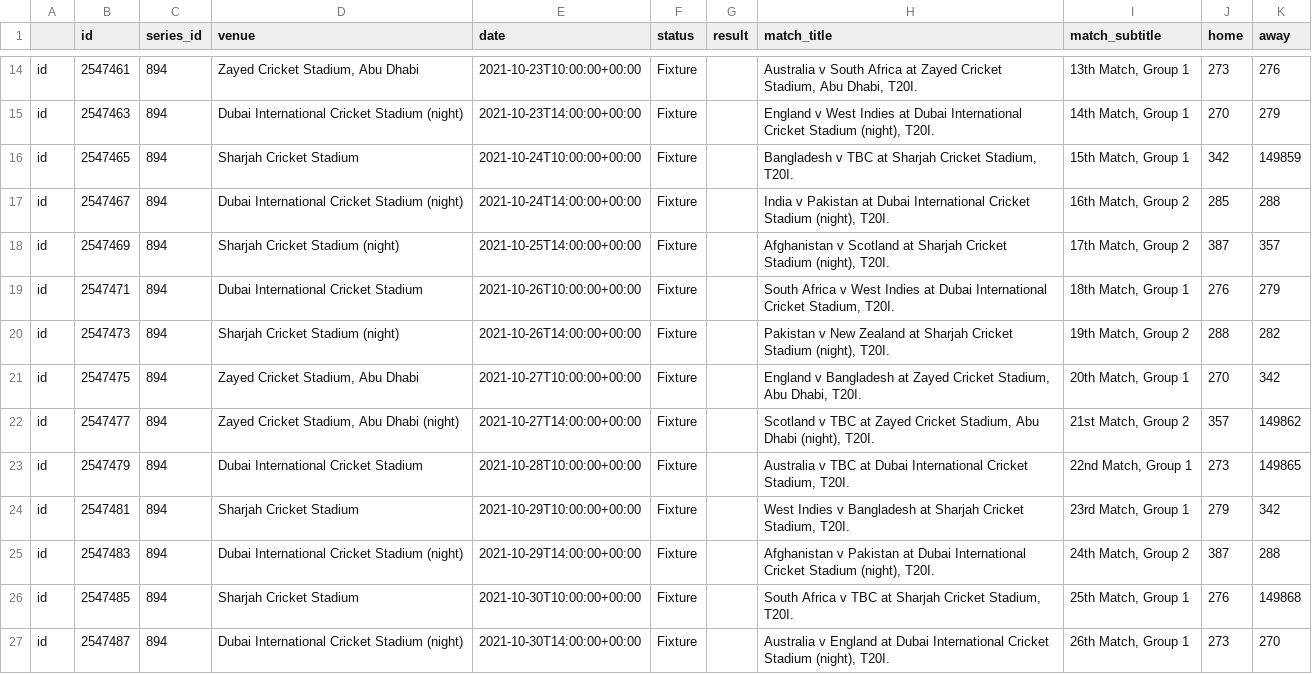
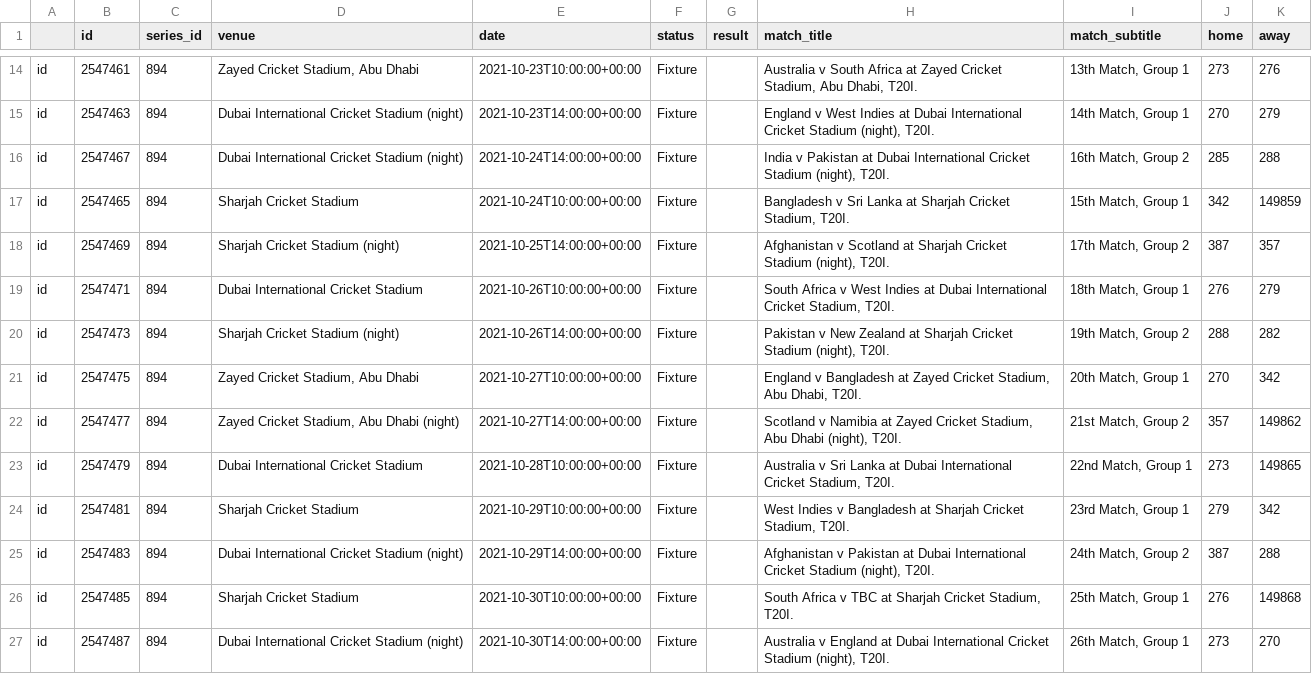
Before and after one commit to roneshgangavani/CricSquid, a CSV file: data/2021_cup_schedule.csv, drawn as a sheet; only a part is shown, gaps mark what is left out.

```diff
--- a/data/2021_cup_schedule.csv
+++ b/data/2021_cup_schedule.csv
@@ -15,4 +15,4 @@ id,2547461,894,"Zayed Cricket Stadium, Abu Dhabi",2021-10-23T10:00:00+00:00,Fixt
 id,2547463,894,Dubai International Cricket Stadium (night),2021-10-23T14:00:00+00:00,Fixture,,"England v West Indies at Dubai International Cricket Stadium (night), T20I.","14th Match, Group 1",270,279
-id,2547465,894,Sharjah Cricket Stadium,2021-10-24T10:00:00+00:00,Fixture,,"Bangladesh v TBC at Sharjah Cricket Stadium, T20I.","15th Match, Group 1",342,149859
 id,2547467,894,Dubai International Cricket Stadium (night),2021-10-24T14:00:00+00:00,Fixture,,"India v Pakistan at Dubai International Cricket Stadium (night), T20I.","16th Match, Group 2",285,288
+id,2547465,894,Sharjah Cricket Stadium,2021-10-24T10:00:00+00:00,Fixture,,"Bangladesh v Sri Lanka at Sharjah Cricket Stadium, T20I.","15th Match, Group 1",342,149859
 id,2547469,894,Sharjah Cricket Stadium (night),2021-10-25T14:00:00+00:00,Fixture,,"Afghanistan v Scotland at Sharjah Cricket Stadium (night), T20I.","17th Match, Group 2",387,357
@@ -21,4 +21,4 @@ id,2547473,894,Sharjah Cricket Stadium (night),2021-10-26T14:00:00+00:00,Fixture
 id,2547475,894,"Zayed Cricket Stadium, Abu Dhabi",2021-10-27T10:00:00+00:00,Fixture,,"England v Bangladesh at Zayed Cricket Stadium, Abu Dhabi, T20I.","20th Match, Group 1",270,342
-id,2547477,894,"Zayed Cricket Stadium, Abu Dhabi (night)",2021-10-27T14:00:00+00:00,Fixture,,"Scotland v TBC at Zayed Cricket Stadium, Abu Dhabi (night), T20I.","21st Match, Group 2",357,149862
-id,2547479,894,Dubai International Cricket Stadium,2021-10-28T10:00:00+00:00,Fixture,,"Australia v TBC at Dubai International Cricket Stadium, T20I.","22nd Match, Group 1",273,149865
+id,2547477,894,"Zayed Cricket Stadium, Abu Dhabi (night)",2021-10-27T14:00:00+00:00,Fixture,,"Scotland v Namibia at Zayed Cricket Stadium, Abu Dhabi (night), T20I.","21st Match, Group 2",357,149862
+id,2547479,894,Dubai International Cricket Stadium,2021-10-28T10:00:00+00:00,Fixture,,"Australia v Sri Lanka     at Dubai International Cricket Stadium, T20I.","22nd Match, Group 1",273,149865
 id,2547481,894,Sharjah Cricket Stadium,2021-10-29T10:00:00+00:00,Fixture,,"West Indies v Bangladesh at Sharjah Cricket Stadium, T20I.","23rd Match, Group 1",279,342
```
Also changed, not shown: data/t20_team/Afghanistan.csv, data/t20_team/Australia.csv, 11 other files.
